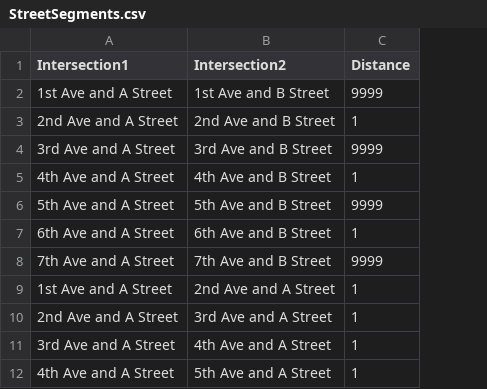
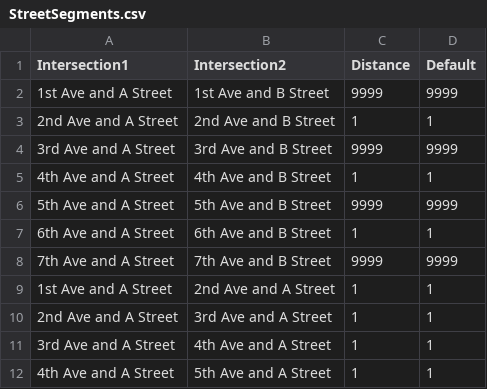
Before and after one commit to enjelika/SU17SEProj1, a CSV file: SU17Team2ACMECourierServiceApplication/StreetSegments.csv, drawn as a sheet; only a part is shown; the diff names each change by its address in the sheet, - before the commit and + after, or states it on an @@ line.

```diff
--- a/SU17Team2ACMECourierServiceApplication/StreetSegments.csv
+++ b/SU17Team2ACMECourierServiceApplication/StreetSegments.csv
+column D (Default), rows 2-12: 9999 | 1 | 9999 | 1 | 9999 | 1 | 9999 | 1 | 1 | 1 | 1
```
Also changed, not shown: 1 other file.
